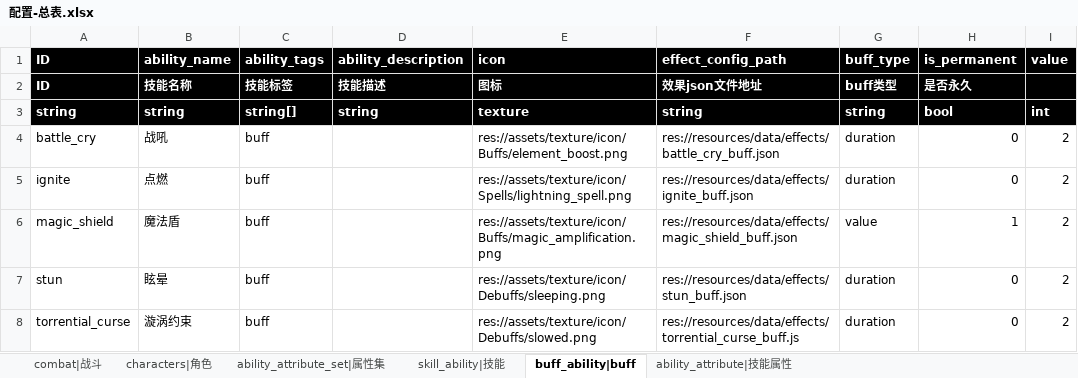
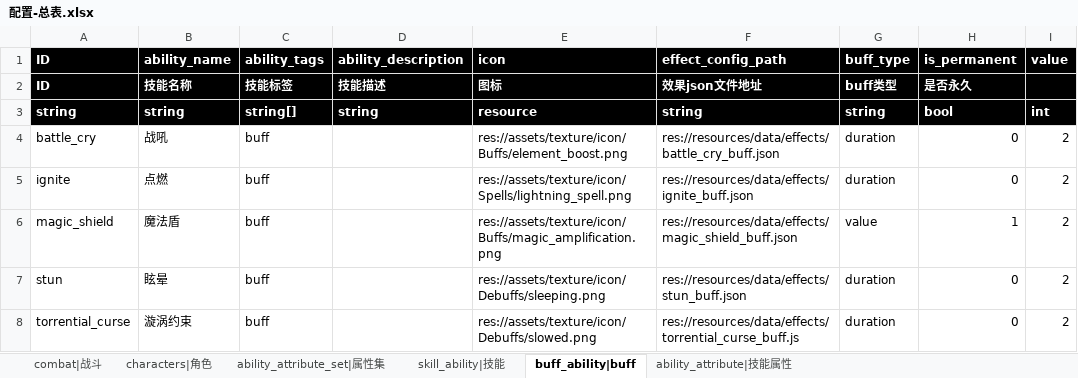
Before and after one commit to Liweimin0512/godot_nut_dungeon, an Excel workbook: xlsdir/配置-总表.xlsx, sheet buff_ability|buff, drawn as a sheet; only a part is shown; values as stored, in another font and other column widths than the file's, no borders; the diff names each change by its address in the sheet, - before the commit and + after, or states it on an @@ line.

```diff
--- a/xlsdir/配置-总表.xlsx (sheet buff_ability|buff)
+++ b/xlsdir/配置-总表.xlsx (sheet buff_ability|buff)
-E3 (icon): texture
+E3 (icon): resource
```
Also changed, not shown: sheet characters|角色, sheet combat|战斗, sheet skill_ability|技能, 39 other files.
